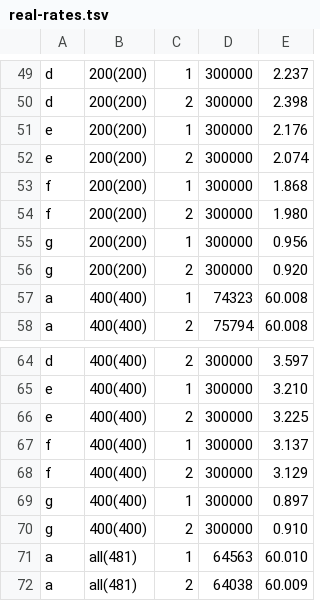
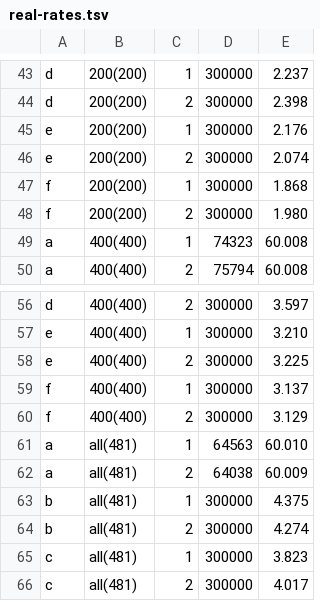
Before and after one commit to ivoitovych/qca9377-bt-hang, a TSV file: results/journalctl-file-scaling-verify-2026-11-15/data/real-rates.tsv, drawn as a sheet; only a part is shown, gaps mark what is left out; the shorter side is filled out with more unchanged rows; removed rows and columns are numbered as before the commit, all else as after; the diff covers the shown part only; the diff names each change by its address in the sheet, - before the commit and + after, or states it on an @@ line.

```diff
--- a/results/journalctl-file-scaling-verify-2026-11-15/data/real-rates.tsv
+++ b/results/journalctl-file-scaling-verify-2026-11-15/data/real-rates.tsv
-row 55: g | 200(200) | 1 | 300000 | 0.956
-row 56: g | 200(200) | 2 | 300000 | 0.920
-row 69: g | 400(400) | 1 | 300000 | 0.897
-row 70: g | 400(400) | 2 | 300000 | 0.910
```
Also changed, not shown: 10 added rows, 6 removed rows and 2 edited cells elsewhere in this file, results/journalctl-file-scaling-verify-2026-11-15/data/synthetic-rates.tsv, 25 other files.
